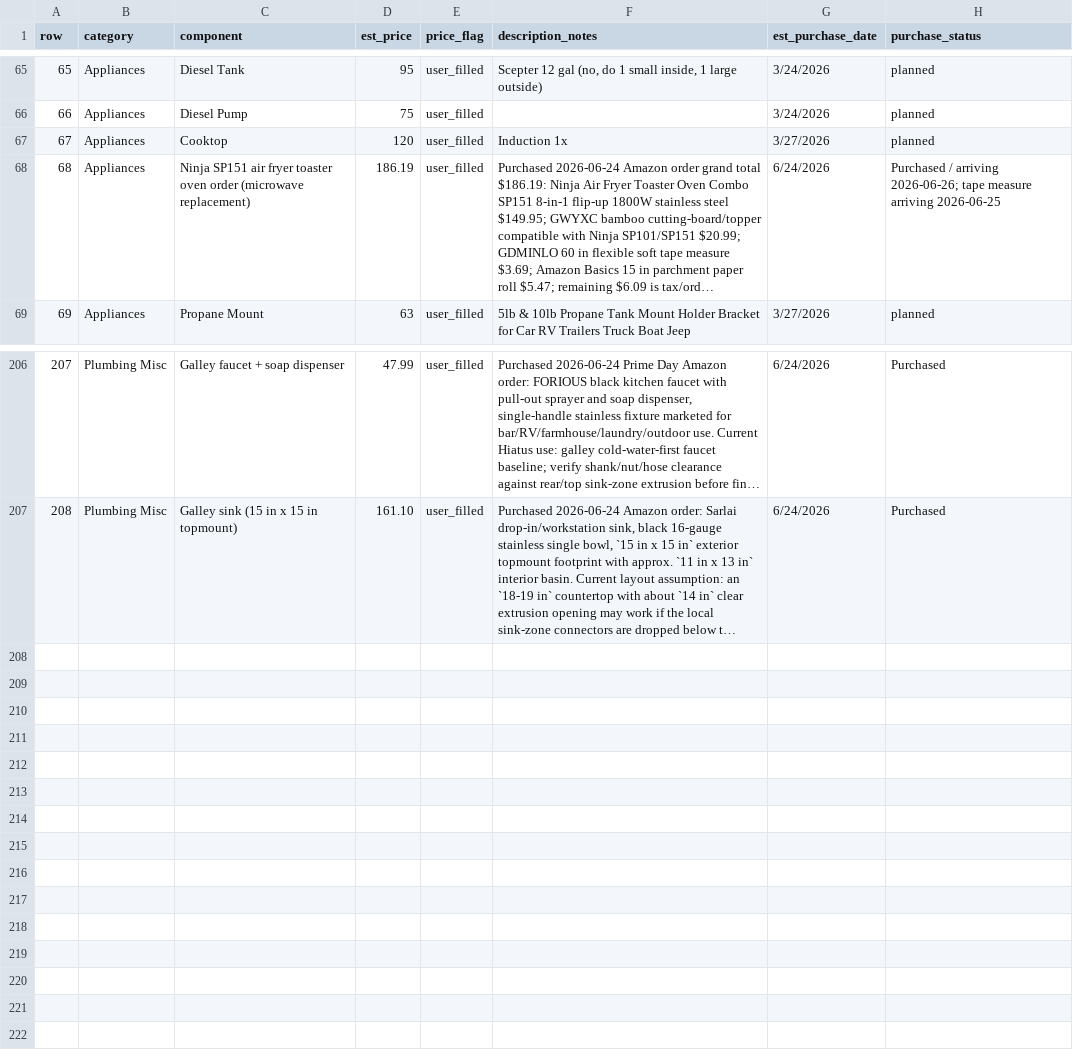
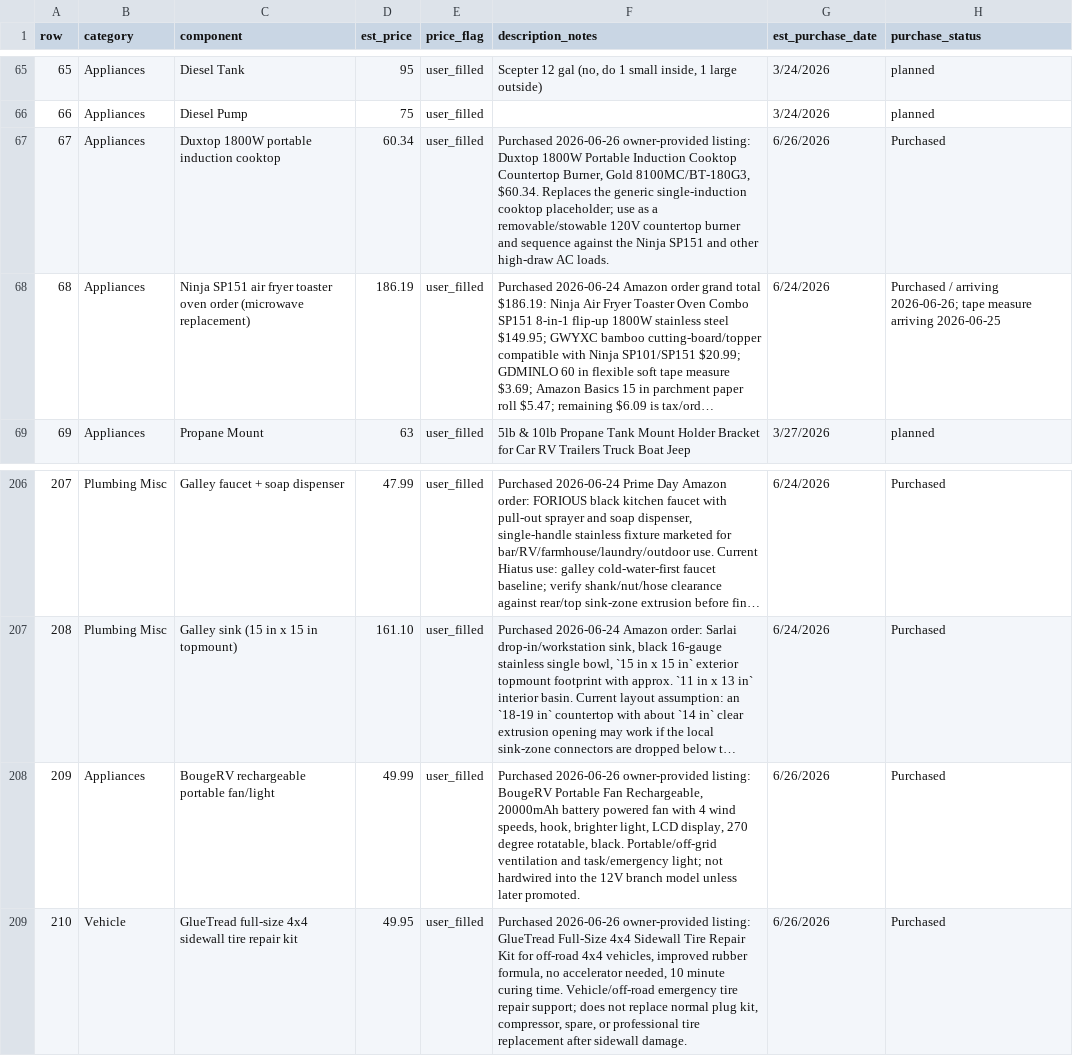
Before and after one commit to DataDaneDev/HiatusBuild, a CSV file: bom/bom_estimated_items.csv, drawn as a sheet; only a part is shown, gaps mark what is left out; long unchanged cells end in …; removed rows and columns are numbered as before the commit, all else as after; the diff names each change by its address in the sheet, - before the commit and + after, or states it on an @@ line.

Commit message:
Log portable cooking and recovery purchases

```diff
--- a/bom/bom_estimated_items.csv
+++ b/bom/bom_estimated_items.csv
-row 67: 67 | Appliances | Cooktop | 120 | user_filled | Induction 1x | 3/27/2026 | planned
+row 67: 67 | Appliances | Duxtop 1800W portable induction cooktop | 60.34 | user_filled | Purchased 2026-06-26 owner-provided listing: Duxtop 1800W Portable Induction Cooktop Countertop Burner, Gold 8100MC/BT-180G3, $60.34. Replaces the generic single-induction cooktop placeholder; use as a removable/stowable 120V countertop burner and sequence against the Ninja SP151 and other high-draw AC loads. | 6/26/2026 | Purchased
+row 208: 209 | Appliances | BougeRV rechargeable portable fan/light | 49.99 | user_filled | Purchased 2026-06-26 owner-provided listing: BougeRV Portable Fan Rechargeable, 20000mAh battery powered fan with 4 wind speeds, hook, brighter light, LCD display, 270 degree rotatable, black. Portable/off-grid ventilation and task/emergency light; not hardwired into the 12V branch model unless later promoted. | 6/26/2026 | Purchased
+row 209: 210 | Vehicle | GlueTread full-size 4x4 sidewall tire repair kit | 49.95 | user_filled | Purchased 2026-06-26 owner-provided listing: GlueTread Full-Size 4x4 Sidewall Tire Repair Kit for off-road 4x4 vehicles, improved rubber formula, no accelerator needed, 10 minute curing time. Vehicle/off-road emergency tire repair support; does not replace normal plug kit, compressor, spare, or professional tire replacement after sidewall damage. | 6/26/2026 | Purchased
```
Also changed, not shown: bom/load_model_wh.csv, 1 other file.
